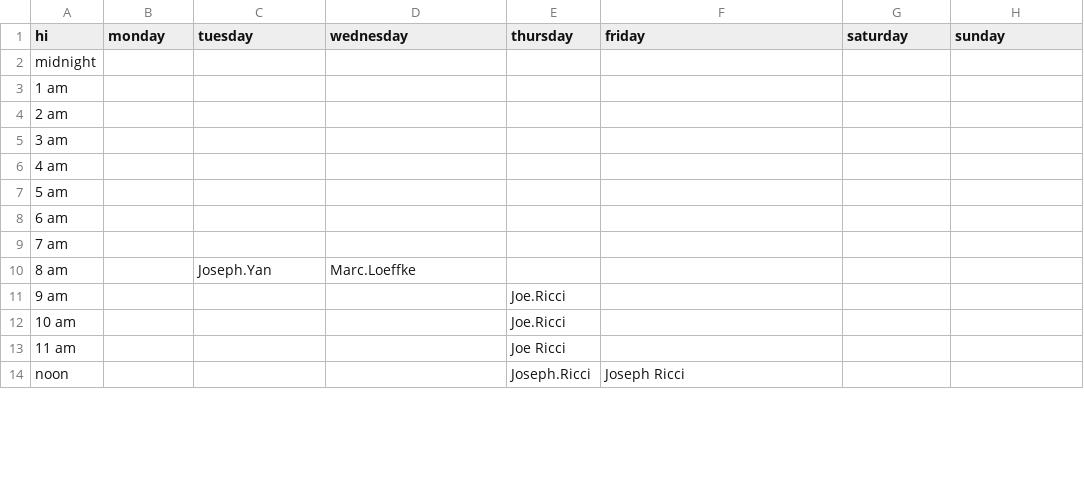
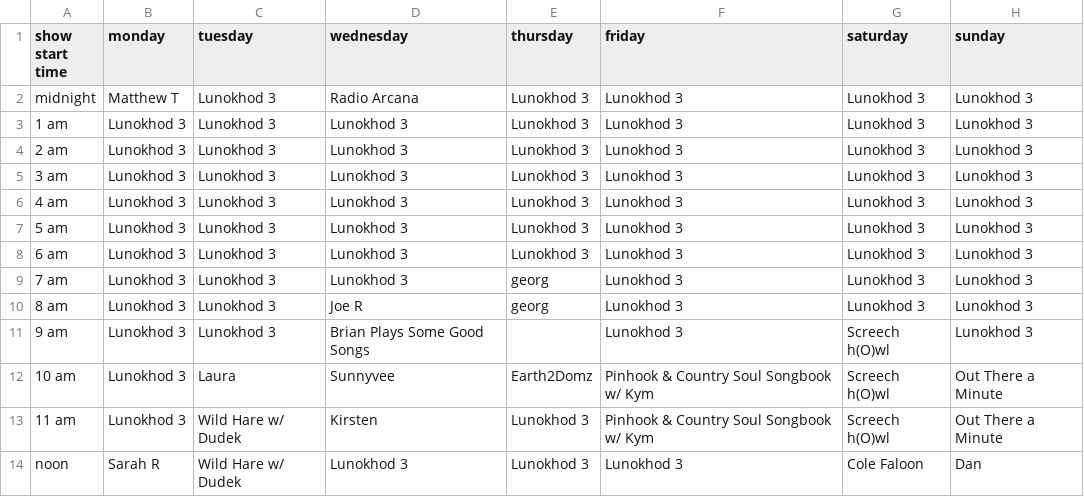
Before and after one commit to landmarco/wxdnew, a CSV file: public/uploads/schedule.csv, drawn as a sheet; only a part is shown; the diff covers the shown part only.

Commit message:
added otto hours to show sched

```diff
--- a/public/uploads/schedule.csv
+++ b/public/uploads/schedule.csv
@@ -1,14 +1,14 @@
-hi,monday,tuesday,wednesday,thursday,friday,saturday,sunday
-midnight,,,,,,,
-1 am,,,,,,,
-2 am,,,,,,,
-3 am,,,,,,,
-4 am,,,,,,,
-5 am,,,,,,,
-6 am,,,,,,,
-7 am,,,,,,,
-8 am,,Joseph.Yan,Marc.Loeffke,,,,
-9 am,,,,Joe.Ricci,,,
-10 am,,,,Joe.Ricci,,,
-11 am,,,,Joe Ricci,,,
-noon,,,,Joseph.Ricci,Joseph Ricci,,
+show start time,monday,tuesday,wednesday,thursday,friday,saturday,sunday
+midnight,Matthew T,Lunokhod 3,Radio Arcana,Lunokhod 3,Lunokhod 3,Lunokhod 3,Lunokhod 3
+1 am,Lunokhod 3,Lunokhod 3,Lunokhod 3,Lunokhod 3,Lunokhod 3,Lunokhod 3,Lunokhod 3
+2 am,Lunokhod 3,Lunokhod 3,Lunokhod 3,Lunokhod 3,Lunokhod 3,Lunokhod 3,Lunokhod 3
+3 am,Lunokhod 3,Lunokhod 3,Lunokhod 3,Lunokhod 3,Lunokhod 3,Lunokhod 3,Lunokhod 3
+4 am,Lunokhod 3,Lunokhod 3,Lunokhod 3,Lunokhod 3,Lunokhod 3,Lunokhod 3,Lunokhod 3
+5 am,Lunokhod 3,Lunokhod 3,Lunokhod 3,Lunokhod 3,Lunokhod 3,Lunokhod 3,Lunokhod 3
+6 am,Lunokhod 3,Lunokhod 3,Lunokhod 3,Lunokhod 3,Lunokhod 3,Lunokhod 3,Lunokhod 3
+7 am,Lunokhod 3,Lunokhod 3,Lunokhod 3,georg,Lunokhod 3,Lunokhod 3,Lunokhod 3
+8 am,Lunokhod 3,Lunokhod 3,Joe R,georg,Lunokhod 3,Lunokhod 3,Lunokhod 3
+9 am,Lunokhod 3,Lunokhod 3,Brian Plays Some Good Songs,,Lunokhod 3,Screech h(O)wl,Lunokhod 3
+10 am,Lunokhod 3,Laura,Sunnyvee,Earth2Domz,Pinhook & Country Soul Songbook w/ Kym,Screech h(O)wl,Out There a Minute
+11 am,Lunokhod 3,Wild Hare w/ Dudek,Kirsten,Lunokhod 3,Pinhook & Country Soul Songbook w/ Kym,Screech h(O)wl,Out There a Minute
+noon,Sarah R,Wild Hare w/ Dudek,Lunokhod 3,Lunokhod 3,Lunokhod 3,Cole Faloon,Dan
```
Also changed, not shown: 77 edited cells elsewhere in this file.
